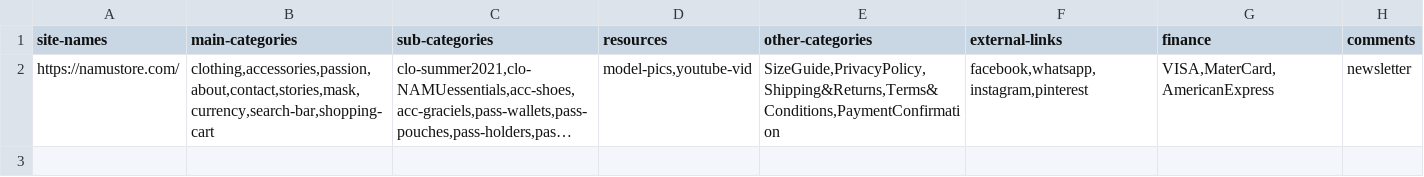
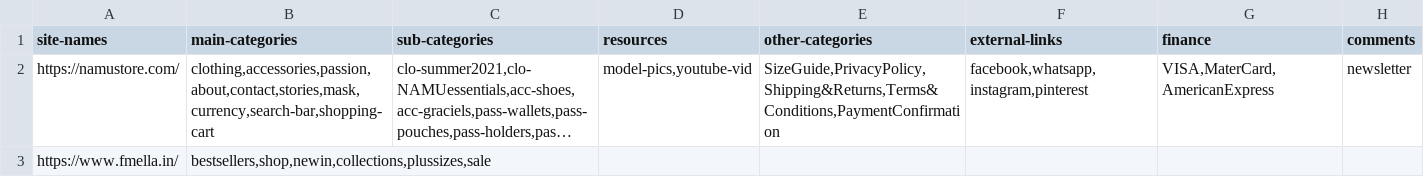
Before and after one commit to DepressedSage/Parinati, a CSV file: res/webview-project.csv, drawn as a sheet; long unchanged cells end in …; the diff names each change by its address in the sheet, - before the commit and + after, or states it on an @@ line.

Commit message:
trial commit

```diff
--- a/res/webview-project.csv
+++ b/res/webview-project.csv
+row 3: https://www.fmella.in/ | bestsellers,shop,newin,collections,plussizes,sale
```
